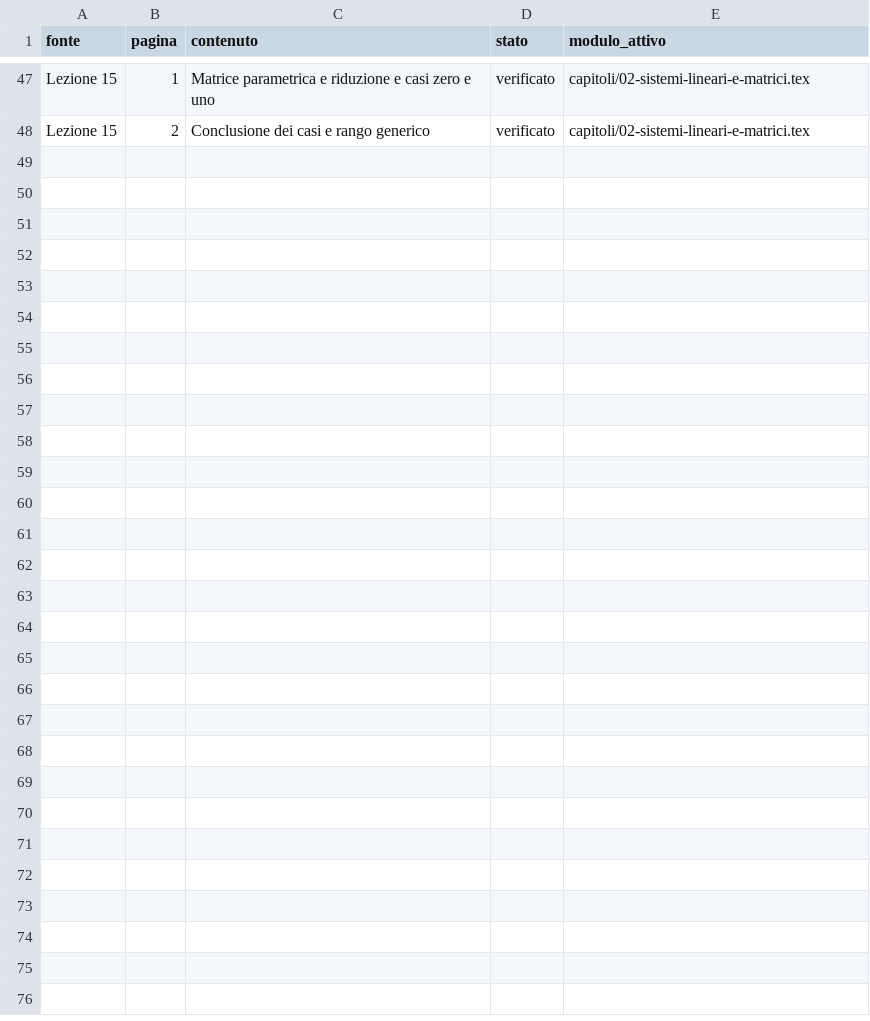
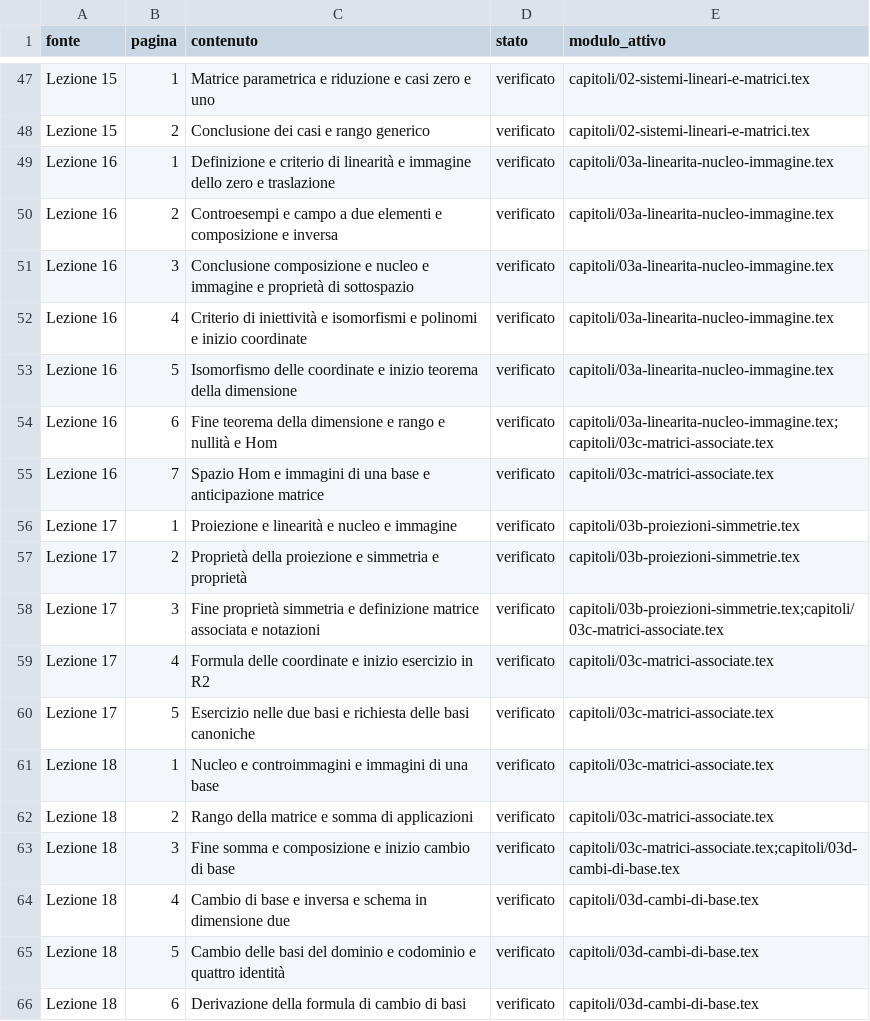
Before and after one commit to jdesap/dispense-latex, a CSV file: geometria 1/lavoro/COPERTURA.csv, drawn as a sheet; only a part is shown, gaps mark what is left out.

```diff
--- a/geometria 1/lavoro/COPERTURA.csv
+++ b/geometria 1/lavoro/COPERTURA.csv
@@ -48 +48,19 @@ Lezione 15,1,Matrice parametrica e riduzione e casi zero e uno,verificato,capito
 Lezione 15,2,Conclusione dei casi e rango generico,verificato,capitoli/02-sistemi-lineari-e-matrici.tex
+Lezione 16,1,Definizione e criterio di linearità e immagine dello zero e traslazione,verificato,capitoli/03a-linearita-nucleo-immagine.tex
+Lezione 16,2,Controesempi e campo a due elementi e composizione e inversa,verificato,capitoli/03a-linearita-nucleo-immagine.tex
+Lezione 16,3,Conclusione composizione e nucleo e immagine e proprietà di sottospazio,verificato,capitoli/03a-linearita-nucleo-immagine.tex
+Lezione 16,4,Criterio di iniettività e isomorfismi e polinomi e inizio coordinate,verificato,capitoli/03a-linearita-nucleo-immagine.tex
+Lezione 16,5,Isomorfismo delle coordinate e inizio teorema della dimensione,verificato,capitoli/03a-linearita-nucleo-immagine.tex
+Lezione 16,6,Fine teorema della dimensione e rango e nullità e Hom,verificato,capitoli/03a-linearita-nucleo-immagine.tex;capitoli/03c-matrici-associate.tex
+Lezione 16,7,Spazio Hom e immagini di una base e anticipazione matrice,verificato,capitoli/03c-matrici-associate.tex
+Lezione 17,1,Proiezione e linearità e nucleo e immagine,verificato,capitoli/03b-proiezioni-simmetrie.tex
+Lezione 17,2,Proprietà della proiezione e simmetria e proprietà,verificato,capitoli/03b-proiezioni-simmetrie.tex
+Lezione 17,3,Fine proprietà simmetria e definizione matrice associata e notazioni,verificato,capitoli/03b-proiezioni-simmetrie.tex;capitoli/03c-matrici-associate.tex
+Lezione 17,4,Formula delle coordinate e inizio esercizio in R2,verificato,capitoli/03c-matrici-associate.tex
+Lezione 17,5,Esercizio nelle due basi e richiesta delle basi canoniche,verificato,capitoli/03c-matrici-associate.tex
+Lezione 18,1,Nucleo e controimmagini e immagini di una base,verificato,capitoli/03c-matrici-associate.tex
+Lezione 18,2,Rango della matrice e somma di applicazioni,verificato,capitoli/03c-matrici-associate.tex
+Lezione 18,3,Fine somma e composizione e inizio cambio di base,verificato,capitoli/03c-matrici-associate.tex;capitoli/03d-cambi-di-base.tex
+Lezione 18,4,Cambio di base e inversa e schema in dimensione due,verificato,capitoli/03d-cambi-di-base.tex
+Lezione 18,5,Cambio delle basi del dominio e codominio e quattro identità,verificato,capitoli/03d-cambi-di-base.tex
+Lezione 18,6,Derivazione della formula di cambio di basi,verificato,capitoli/03d-cambi-di-base.tex
```
Also changed, not shown: analisi 1/lavoro/COPERTURA.csv, 39 other files.
